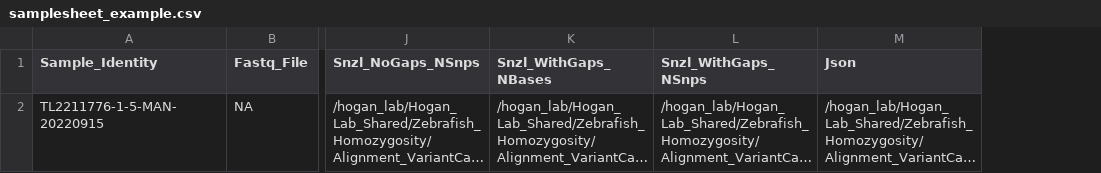
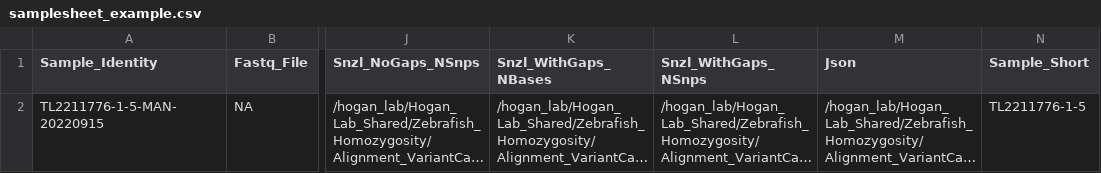
Before and after one commit to hoganlab-fish/emumadz, a CSV file: source/tables/samplesheet_example.csv, drawn as a sheet; only a part is shown, gaps mark what is left out; long unchanged cells end in …; the diff names each change by its address in the sheet, - before the commit and + after, or states it on an @@ line.

```diff
--- a/source/tables/samplesheet_example.csv
+++ b/source/tables/samplesheet_example.csv
+column N (Sample_Short), row 2: TL2211776-1-5
```
Also changed, not shown: source/tables/samplesheet_fields.csv, 5 other files.
